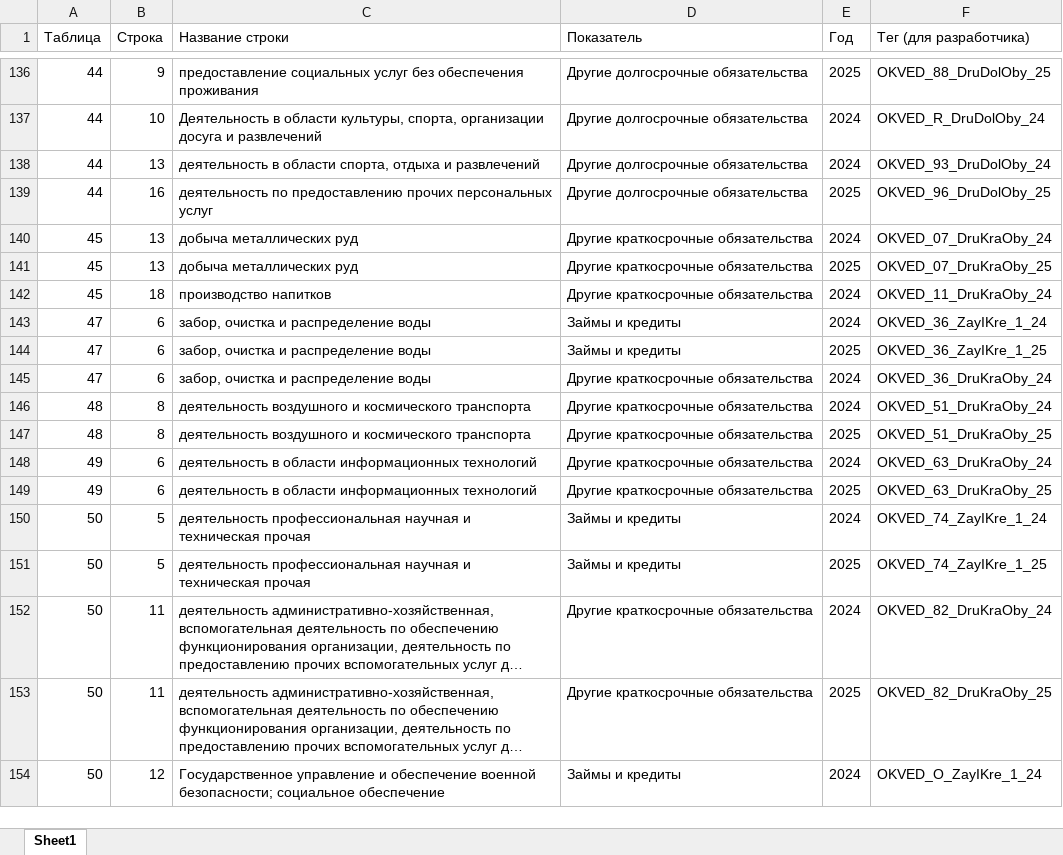
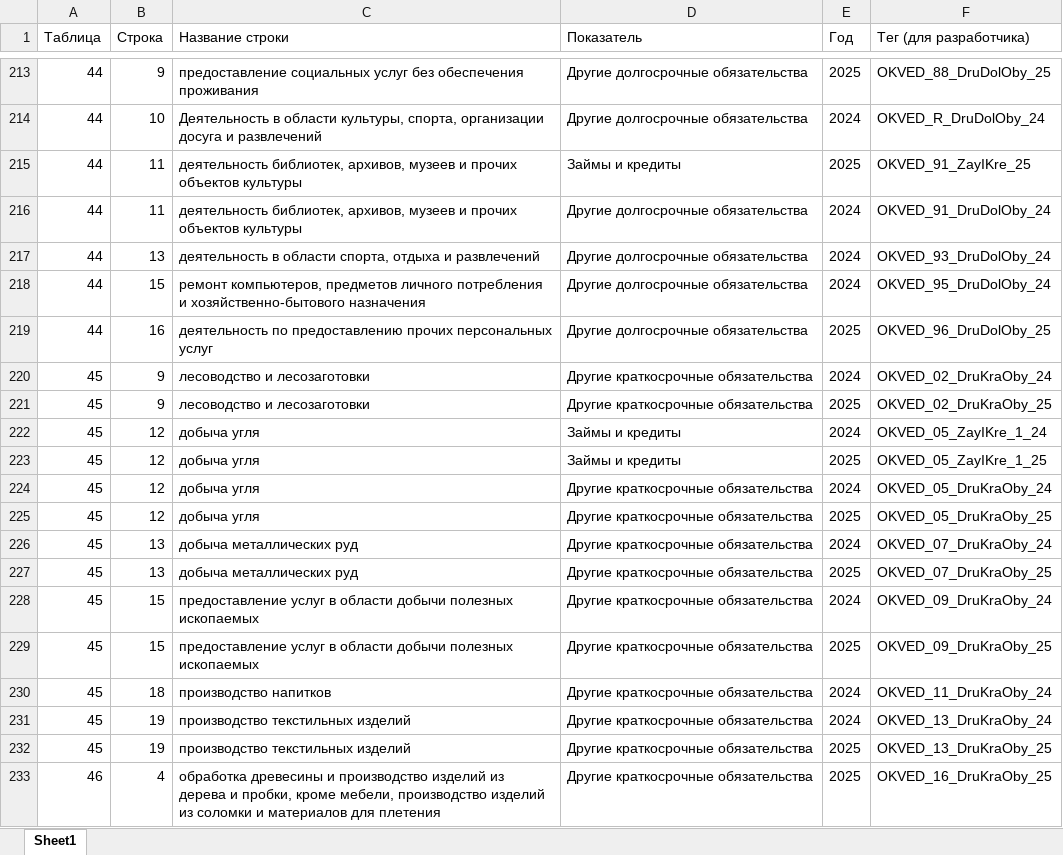
Before and after one commit to LOo1-o/project-1, an Excel workbook: output/unfilled_tags.xlsx, sheet Sheet1, drawn as a sheet; only a part is shown, gaps mark what is left out; the shorter side is filled out with more unchanged rows; long unchanged cells end in …; values as stored, in another font and other column widths than the file's, no borders; the diff covers the shown part only; the diff names each change by its address in the sheet, - before the commit and + after, or states it on an @@ line.

```diff
--- a/output/unfilled_tags.xlsx (sheet Sheet1)
+++ b/output/unfilled_tags.xlsx (sheet Sheet1)
+row 215: 44 | 11 | деятельность библиотек, архивов, музеев и прочих объектов культуры | Займы и кредиты | 2025 | OKVED_91_ZayIKre_25
+row 216: 44 | 11 | деятельность библиотек, архивов, музеев и прочих объектов культуры | Другие долгосрочные обязательства | 2024 | OKVED_91_DruDolOby_24
+row 218: 44 | 15 | ремонт компьютеров, предметов личного потребления и хозяйственно-бытового назначения | Другие долгосрочные обязательства | 2024 | OKVED_95_DruDolOby_24
+row 220: 45 | 9 | лесоводство и лесозаготовки | Другие краткосрочные обязательства | 2024 | OKVED_02_DruKraOby_24
+row 221: 45 | 9 | лесоводство и лесозаготовки | Другие краткосрочные обязательства | 2025 | OKVED_02_DruKraOby_25
+row 222: 45 | 12 | добыча угля | Займы и кредиты | 2024 | OKVED_05_ZayIKre_1_24
+row 223: 45 | 12 | добыча угля | Займы и кредиты | 2025 | OKVED_05_ZayIKre_1_25
+row 224: 45 | 12 | добыча угля | Другие краткосрочные обязательства | 2024 | OKVED_05_DruKraOby_24
+row 225: 45 | 12 | добыча угля | Другие краткосрочные обязательства | 2025 | OKVED_05_DruKraOby_25
+row 228: 45 | 15 | предоставление услуг в области добычи полезных ископаемых | Другие краткосрочные обязательства | 2024 | OKVED_09_DruKraOby_24
+row 229: 45 | 15 | предоставление услуг в области добычи полезных ископаемых | Другие краткосрочные обязательства | 2025 | OKVED_09_DruKraOby_25
+row 231: 45 | 19 | производство текстильных изделий | Другие краткосрочные обязательства | 2024 | OKVED_13_DruKraOby_24
+row 232: 45 | 19 | производство текстильных изделий | Другие краткосрочные обязательства | 2025 | OKVED_13_DruKraOby_25
+row 233: 46 | 4 | обработка древесины и производство изделий из дерева и пробки, кроме мебели, производство изделий из соломки и материалов для плетения | Другие краткосрочные обязательства | 2025 | OKVED_16_DruKraOby_25
```
Also changed, not shown: 282 added rows, 18 removed rows and 15 edited cells elsewhere in this sheet, output/неиспользованные_показатели.xlsx, output/нужна_проверка.xlsx, 9 other files.
